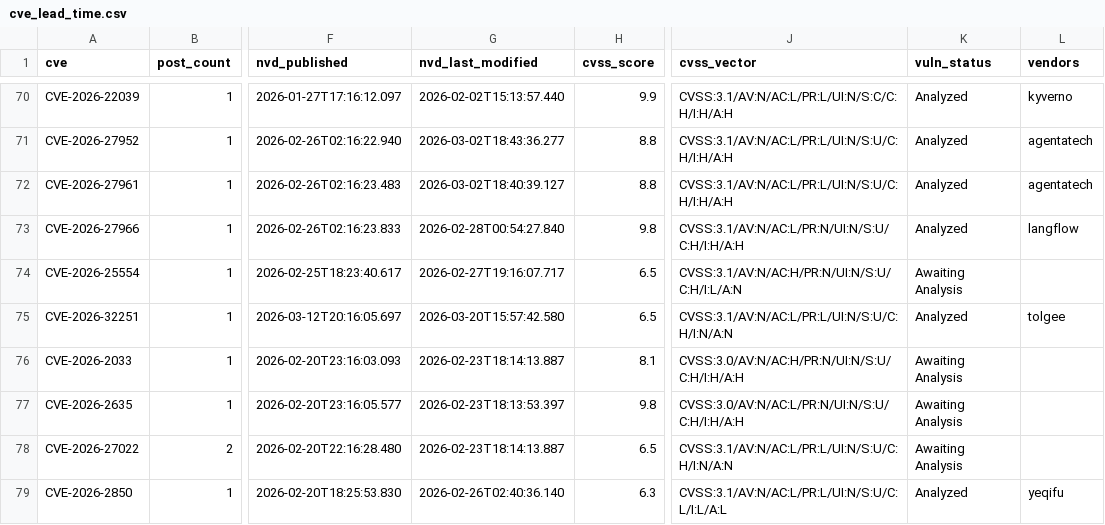
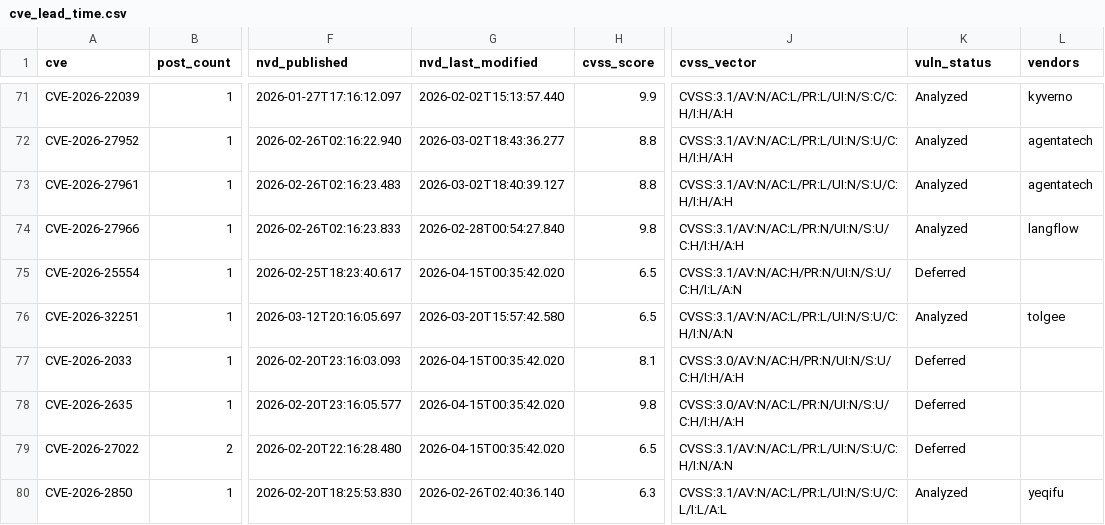
Before and after one commit to therohantilwani/Reddit_CVE_detection, a CSV file: cve_lead_time.csv, drawn as a sheet; only a part is shown, gaps mark what is left out; addresses are those after the commit; the diff covers the shown part only; the diff names each change by its address in the sheet, - before the commit and + after, or states it on an @@ line.

```diff
--- a/cve_lead_time.csv
+++ b/cve_lead_time.csv
-G75 (nvd_last_modified): 2026-02-27T19:16:07.717
+G75 (nvd_last_modified): 2026-04-15T00:35:42.020
-K75 (vuln_status): Awaiting Analysis
+K75 (vuln_status): Deferred
-G77 (nvd_last_modified): 2026-02-23T18:14:13.887
+G77 (nvd_last_modified): 2026-04-15T00:35:42.020
-K77:K79 (vuln_status): Awaiting Analysis
+K77:K79 (vuln_status): Deferred
-G78 (nvd_last_modified): 2026-02-23T18:13:53.397
+G78 (nvd_last_modified): 2026-04-15T00:35:42.020
-G79 (nvd_last_modified): 2026-02-23T18:14:13.887
+G79 (nvd_last_modified): 2026-04-15T00:35:42.020
```
Also changed, not shown: 1 added row, 1 removed row and 35 edited cells elsewhere in this file, 1 other file.
